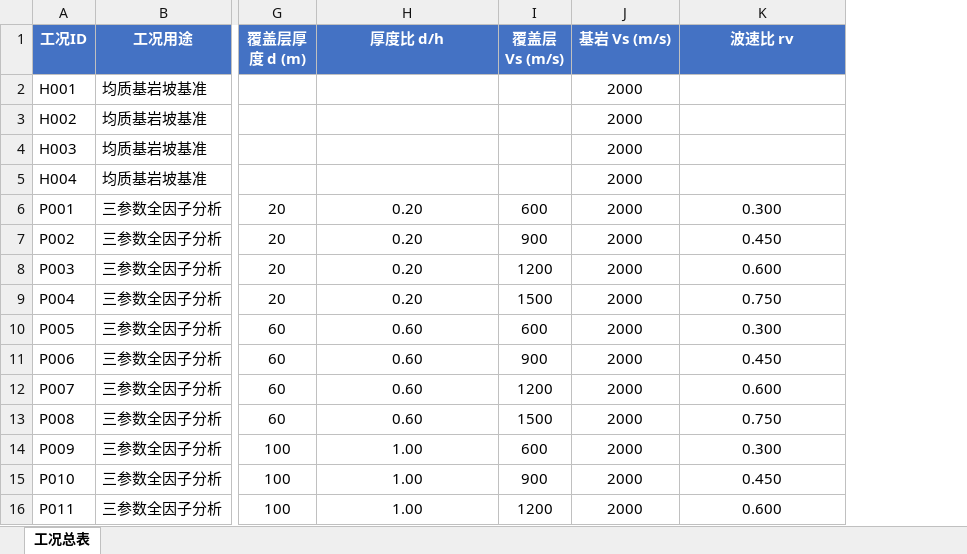
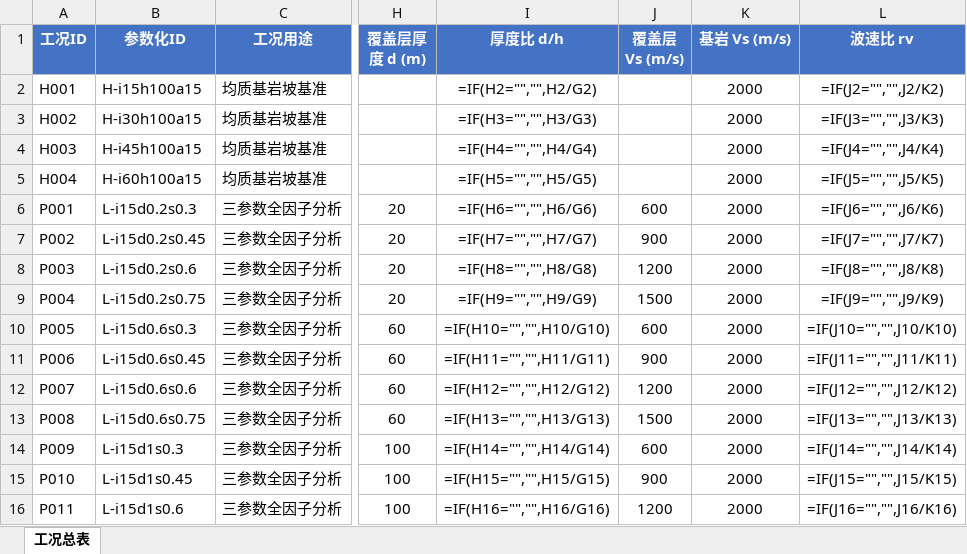
Before and after one commit to joyjoyfresh/AbqScripts, an Excel workbook: docs/论文材料/小论文中文初稿/小论文全部工况参数表.xlsx, sheet 工况总表, drawn as a sheet; only a part is shown, gaps mark what is left out; values as stored, in another font and other column widths than the file's, no borders; formulas without a stored value are shown as written; table styles not drawn; addresses are those after the commit; the diff covers the shown part only; the diff names each change by its address in the sheet, - before the commit and + after, or states it on an @@ line.

```diff
--- a/docs/论文材料/小论文中文初稿/小论文全部工况参数表.xlsx (sheet 工况总表)
+++ b/docs/论文材料/小论文中文初稿/小论文全部工况参数表.xlsx (sheet 工况总表)
+column B (参数化ID), rows 2-16: H-i15h100a15 | H-i30h100a15 | H-i45h100a15 | H-i60h100a15 | L-i15d0.2s0.3 | L-i15d0.2s0.45 | L-i15d0.2s0.6 | L-i15d0.2s0.75 | L-i15d0.6s0.3 | L-i15d0.6s0.45 | L-i15d0.6s0.6 | L-i15d0.6s0.75 | L-i15d1s0.3 | L-i15d1s0.45 | L-i15d1s0.6
-I2 (厚度比 d/h): (empty)
+I2 (厚度比 d/h): =IF(H2="","",H2/G2)
-L2 (波速比 rv): (empty)
+L2 (波速比 rv): =IF(J2="","",J2/K2)
-I3 (厚度比 d/h): (empty)
+I3 (厚度比 d/h): =IF(H3="","",H3/G3)
-L3 (波速比 rv): (empty)
+L3 (波速比 rv): =IF(J3="","",J3/K3)
-I4 (厚度比 d/h): (empty)
+I4 (厚度比 d/h): =IF(H4="","",H4/G4)
-L4 (波速比 rv): (empty)
+L4 (波速比 rv): =IF(J4="","",J4/K4)
-I5 (厚度比 d/h): (empty)
+I5 (厚度比 d/h): =IF(H5="","",H5/G5)
-L5 (波速比 rv): (empty)
+L5 (波速比 rv): =IF(J5="","",J5/K5)
-I6 (厚度比 d/h): 0.20
+I6 (厚度比 d/h): =IF(H6="","",H6/G6)
-L6 (波速比 rv): 0.300
+L6 (波速比 rv): =IF(J6="","",J6/K6)
-I7 (厚度比 d/h): 0.20
+I7 (厚度比 d/h): =IF(H7="","",H7/G7)
-L7 (波速比 rv): 0.450
+L7 (波速比 rv): =IF(J7="","",J7/K7)
-I8 (厚度比 d/h): 0.20
+I8 (厚度比 d/h): =IF(H8="","",H8/G8)
-L8 (波速比 rv): 0.600
+L8 (波速比 rv): =IF(J8="","",J8/K8)
-I9 (厚度比 d/h): 0.20
+I9 (厚度比 d/h): =IF(H9="","",H9/G9)
-L9 (波速比 rv): 0.750
+L9 (波速比 rv): =IF(J9="","",J9/K9)
-I10 (厚度比 d/h): 0.60
+I10 (厚度比 d/h): =IF(H10="","",H10/G10)
-L10 (波速比 rv): 0.300
+L10 (波速比 rv): =IF(J10="","",J10/K10)
-I11 (厚度比 d/h): 0.60
+I11 (厚度比 d/h): =IF(H11="","",H11/G11)
-L11 (波速比 rv): 0.450
+L11 (波速比 rv): =IF(J11="","",J11/K11)
-I12 (厚度比 d/h): 0.60
+I12 (厚度比 d/h): =IF(H12="","",H12/G12)
-L12 (波速比 rv): 0.600
+L12 (波速比 rv): =IF(J12="","",J12/K12)
-I13 (厚度比 d/h): 0.60
+I13 (厚度比 d/h): =IF(H13="","",H13/G13)
-L13 (波速比 rv): 0.750
+L13 (波速比 rv): =IF(J13="","",J13/K13)
-I14 (厚度比 d/h): 1.00
+I14 (厚度比 d/h): =IF(H14="","",H14/G14)
-L14 (波速比 rv): 0.300
+L14 (波速比 rv): =IF(J14="","",J14/K14)
-I15 (厚度比 d/h): 1.00
+I15 (厚度比 d/h): =IF(H15="","",H15/G15)
-L15 (波速比 rv): 0.450
+L15 (波速比 rv): =IF(J15="","",J15/K15)
-I16 (厚度比 d/h): 1.00
+I16 (厚度比 d/h): =IF(H16="","",H16/G16)
-L16 (波速比 rv): 0.600
+L16 (波速比 rv): =IF(J16="","",J16/K16)
```
Also changed, not shown: 150 edited cells elsewhere in this sheet, 1 other file.
